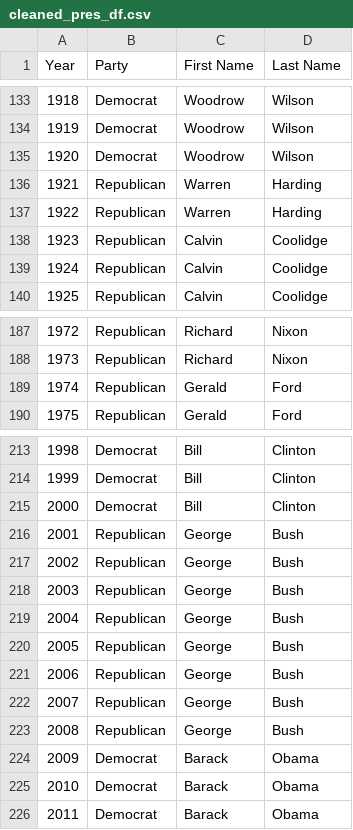
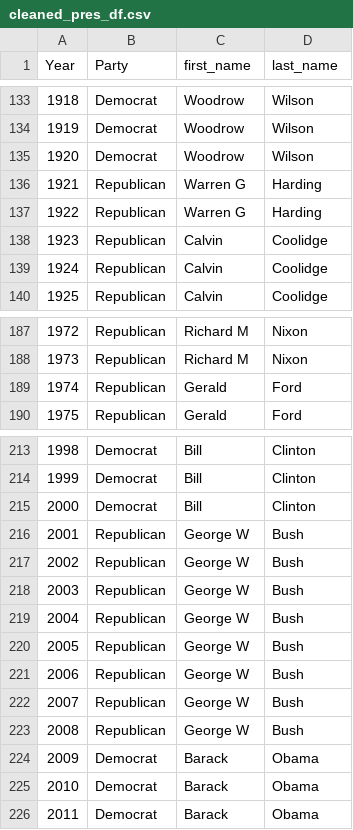
Before and after one commit to Bgrlgymnast/the-a-team, a CSV file: cleaned_pres_df.csv, drawn as a sheet; only a part is shown, gaps mark what is left out; the diff covers the shown part only.

```diff
--- a/cleaned_pres_df.csv
+++ b/cleaned_pres_df.csv
@@ -1 +1 @@
-Year,Party,First Name,Last Name
+Year,Party,first_name,last_name
@@ -135,4 +135,4 @@ Year,Party,First Name,Last Name
 1920,Democrat,Woodrow,Wilson
-1921,Republican,Warren,Harding
-1922,Republican,Warren,Harding
+1921,Republican,Warren G, Harding
+1922,Republican,Warren G, Harding
 1923,Republican,Calvin,Coolidge
@@ -187,3 +187,3 @@ Year,Party,First Name,Last Name
-1972,Republican,Richard,Nixon
-1973,Republican,Richard,Nixon
+1972,Republican,Richard M, Nixon
+1973,Republican,Richard M, Nixon
 1974,Republican,Gerald,Ford
@@ -215,10 +215,10 @@ Year,Party,First Name,Last Name
 2000,Democrat,Bill,Clinton
-2001,Republican,George,Bush
-2002,Republican,George,Bush
-2003,Republican,George,Bush
-2004,Republican,George,Bush
-2005,Republican,George,Bush
-2006,Republican,George,Bush
-2007,Republican,George,Bush
-2008,Republican,George,Bush
+2001,Republican,George W, Bush
+2002,Republican,George W, Bush
+2003,Republican,George W, Bush
+2004,Republican,George W, Bush
+2005,Republican,George W, Bush
+2006,Republican,George W, Bush
+2007,Republican,George W, Bush
+2008,Republican,George W, Bush
 2009,Democrat,Barack,Obama
```
Also changed, not shown: 48 edited cells elsewhere in this file, presidentfinal_df.csv, 4 other files.
